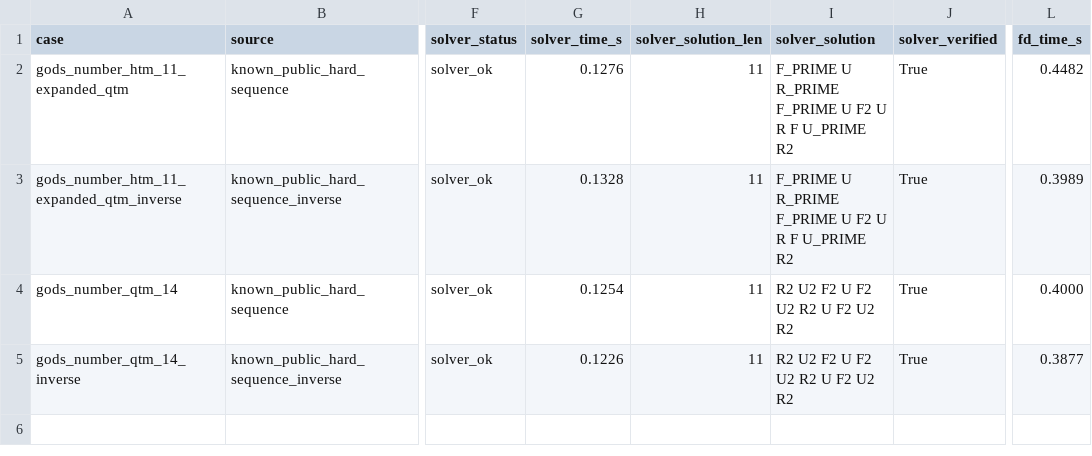
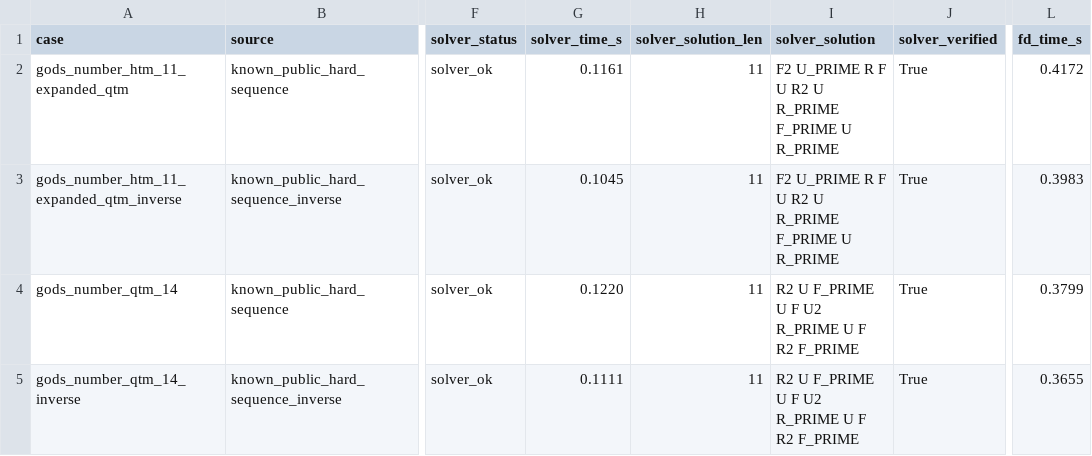
Before and after one commit to gallego-c/practica-final-ra-manipuladors, a CSV file: experiments/idastar_hard_cases.csv, drawn as a sheet; only a part is shown, gaps mark what is left out; the diff names each change by its address in the sheet, - before the commit and + after, or states it on an @@ line.

```diff
--- a/experiments/idastar_hard_cases.csv
+++ b/experiments/idastar_hard_cases.csv
-G2 (solver_time_s): 0.1276
+G2 (solver_time_s): 0.1161
-I2:I3 (solver_solution): F_PRIME U R_PRIME F_PRIME U F2 U R F U_PRIME R2
+I2:I3 (solver_solution): F2 U_PRIME R F U R2 U R_PRIME F_PRIME U R_PRIME
-L2 (fd_time_s): 0.4482
+L2 (fd_time_s): 0.4172
-G3 (solver_time_s): 0.1328
+G3 (solver_time_s): 0.1045
-L3 (fd_time_s): 0.3989
+L3 (fd_time_s): 0.3983
-G4 (solver_time_s): 0.1254
+G4 (solver_time_s): 0.1220
-I4:I5 (solver_solution): R2 U2 F2 U F2 U2 R2 U F2 U2 R2
+I4:I5 (solver_solution): R2 U F_PRIME U F U2 R_PRIME U F R2 F_PRIME
-L4 (fd_time_s): 0.4000
+L4 (fd_time_s): 0.3799
-G5 (solver_time_s): 0.1226
+G5 (solver_time_s): 0.1111
-L5 (fd_time_s): 0.3877
+L5 (fd_time_s): 0.3655
```
Also changed, not shown: 4 other files.
